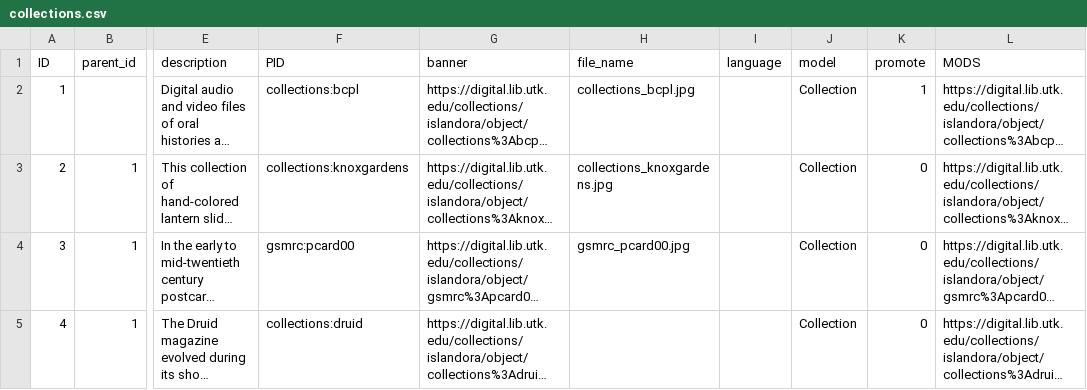
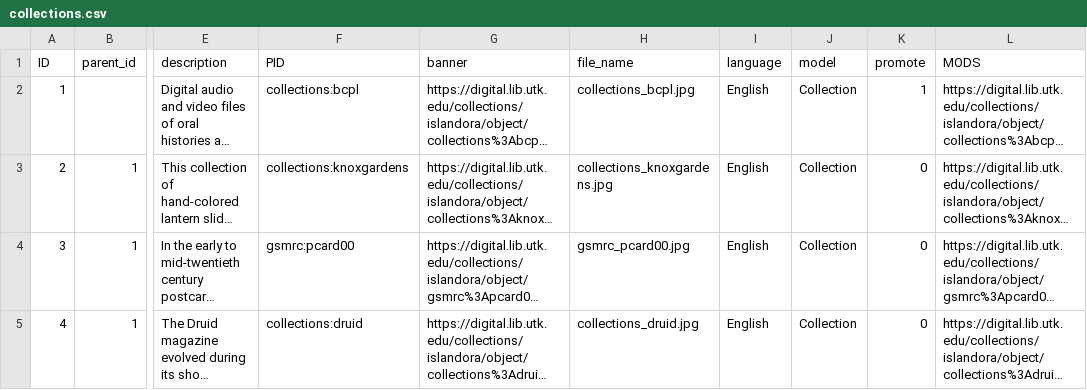
Before and after one commit to DonRichards/migrate_islandora_csv, a CSV file: data/collections.csv, drawn as a sheet; only a part is shown, gaps mark what is left out; long unchanged cells end in …; the diff names each change by its address in the sheet, - before the commit and + after, or states it on an @@ line.

Commit message:
Add missing values

```diff
--- a/data/collections.csv
+++ b/data/collections.csv
-I2:I5 (language): (empty)
+I2:I5 (language): English
-H5 (file_name): (empty)
+H5 (file_name): collections_druid.jpg
```
